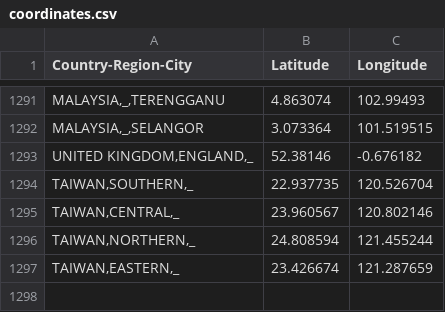
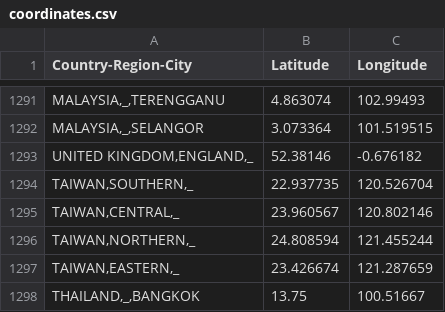
Before and after one commit to sanger-bentley-group/gps-database-processor, a CSV file: data/coordinates.csv, drawn as a sheet; only a part is shown, gaps mark what is left out; the diff names each change by its address in the sheet, - before the commit and + after, or states it on an @@ line.

Commit message:
Add new Thailand location

```diff
--- a/data/coordinates.csv
+++ b/data/coordinates.csv
+row 1298: THAILAND,_,BANGKOK | 13.75 | 100.51667
```
